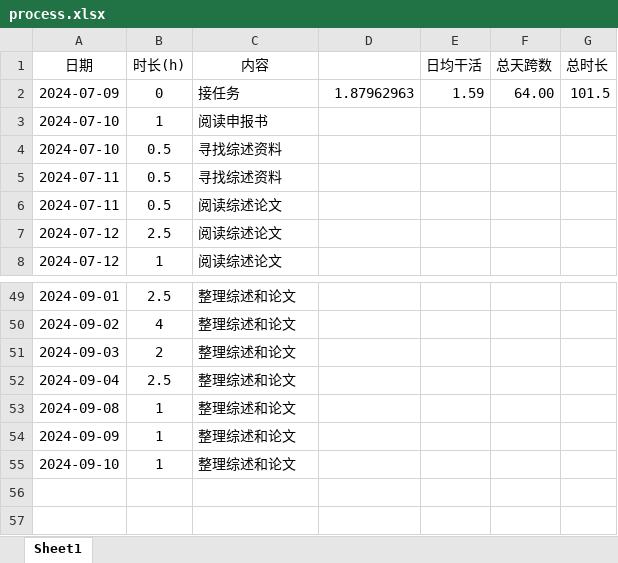
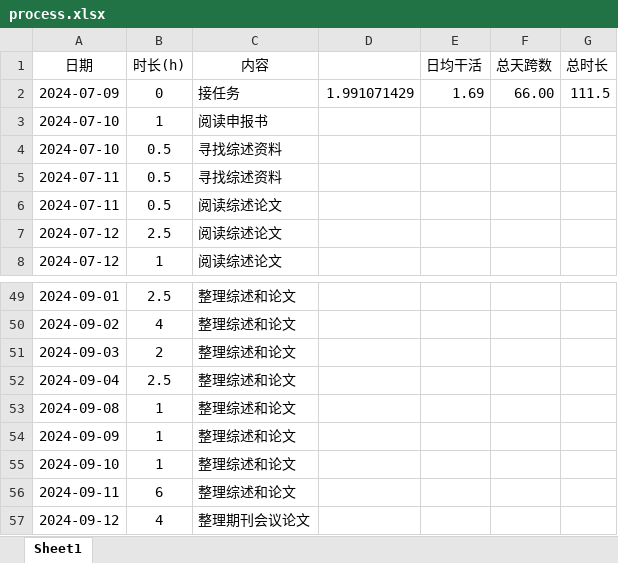
Before and after one commit to lr580/trafficFlowPredictionSurvey, an Excel workbook: process.xlsx, sheet Sheet1, drawn as a sheet; only a part is shown, gaps mark what is left out; values as stored, in another font and other column widths than the file's, no borders; the diff names each change by its address in the sheet, - before the commit and + after, or states it on an @@ line.

```diff
--- a/process.xlsx (sheet Sheet1)
+++ b/process.xlsx (sheet Sheet1)
-D2: 1.87962963
+D2: 1.991071429
-E2 (日均干活): 1.59
+E2 (日均干活): 1.69
-F2 (总天跨数): 64.00
+F2 (总天跨数): 66.00
-G2 (总时长): 101.5
+G2 (总时长): 111.5
+row 56: 2024-09-11 | 6 | 整理综述和论文
+row 57: 2024-09-12 | 4 | 整理期刊会议论文
```
Also changed, not shown: 2 other files.
